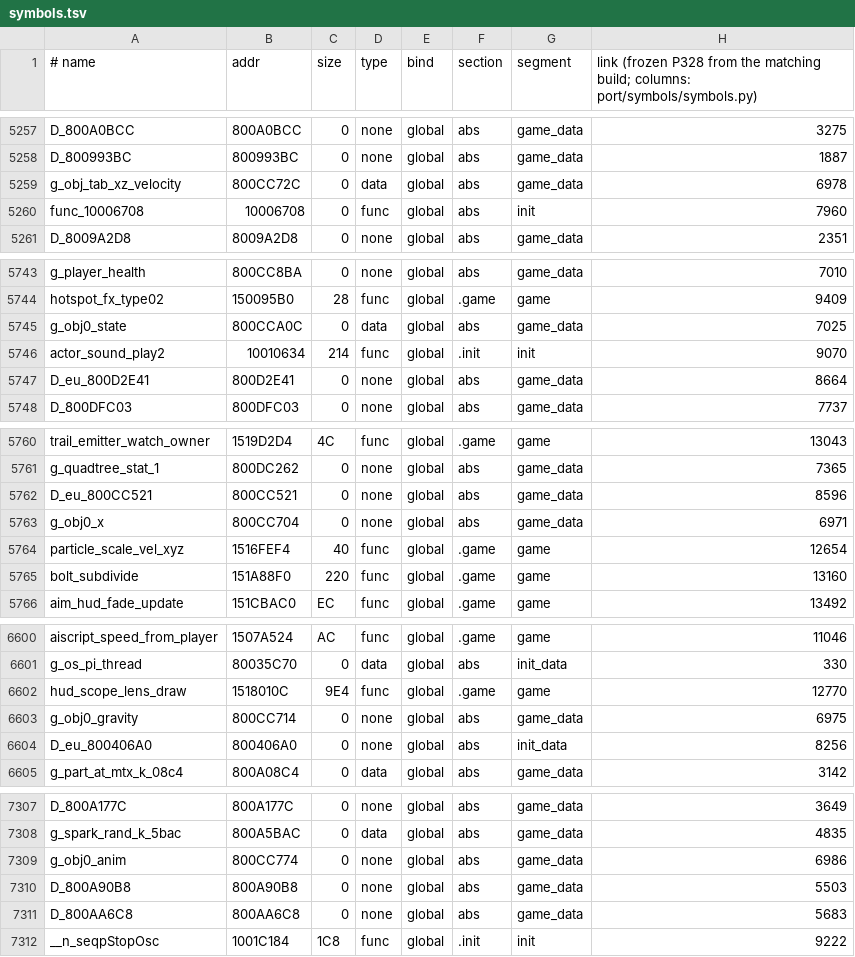
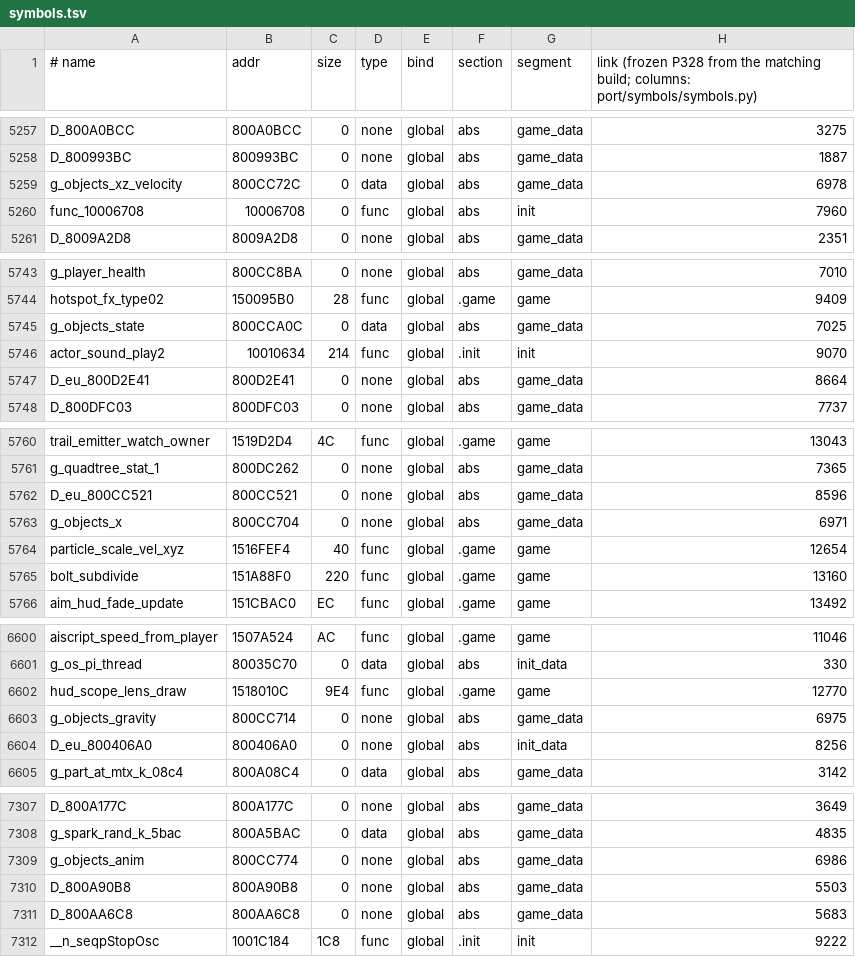
Before and after one commit to Sorikairox/conker-eu-port, a TSV file: port/symbols/symbols.tsv, drawn as a sheet; only a part is shown, gaps mark what is left out; the diff covers the shown part only.

```diff
--- a/port/symbols/symbols.tsv
+++ b/port/symbols/symbols.tsv
@@ -5258,3 +5258,3 @@ D_800A0BCC	800A0BCC	0	none	global	abs	game_data	3275
 D_800993BC	800993BC	0	none	global	abs	game_data	1887
-g_obj_tab_xz_velocity	800CC72C	0	data	global	abs	game_data	6978
+g_objects_xz_velocity	800CC72C	0	data	global	abs	game_data	6978
 func_10006708	10006708	0	func	global	abs	init	7960
@@ -5744,3 +5744,3 @@ g_player_health	800CC8BA	0	none	global	abs	game_data	7010
 hotspot_fx_type02	150095B0	28	func	global	.game	game	9409
-g_obj0_state	800CCA0C	0	data	global	abs	game_data	7025
+g_objects_state	800CCA0C	0	data	global	abs	game_data	7025
 actor_sound_play2	10010634	214	func	global	.init	init	9070
@@ -5762,3 +5762,3 @@ g_quadtree_stat_1	800DC262	0	none	global	abs	game_data	7365
 D_eu_800CC521	800CC521	0	none	global	abs	game_data	8596
-g_obj0_x	800CC704	0	none	global	abs	game_data	6971
+g_objects_x	800CC704	0	none	global	abs	game_data	6971
 particle_scale_vel_xyz	1516FEF4	40	func	global	.game	game	12654
@@ -6602,3 +6602,3 @@ g_os_pi_thread	80035C70	0	data	global	abs	init_data	330
 hud_scope_lens_draw	1518010C	9E4	func	global	.game	game	12770
-g_obj0_gravity	800CC714	0	none	global	abs	game_data	6975
+g_objects_gravity	800CC714	0	none	global	abs	game_data	6975
 D_eu_800406A0	800406A0	0	none	global	abs	init_data	8256
@@ -7308,3 +7308,3 @@ D_800A177C	800A177C	0	none	global	abs	game_data	3649
 g_spark_rand_k_5bac	800A5BAC	0	data	global	abs	game_data	4835
-g_obj0_anim	800CC774	0	none	global	abs	game_data	6986
+g_objects_anim	800CC774	0	none	global	abs	game_data	6986
 D_800A90B8	800A90B8	0	none	global	abs	game_data	5503
```
Also changed, not shown: 16 edited cells elsewhere in this file, 27 other files.
